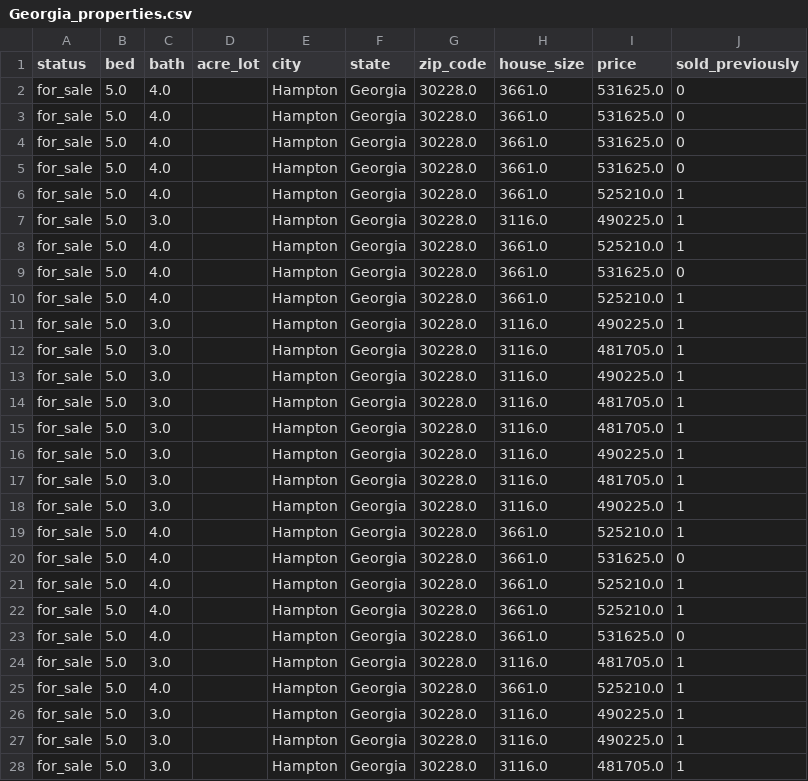
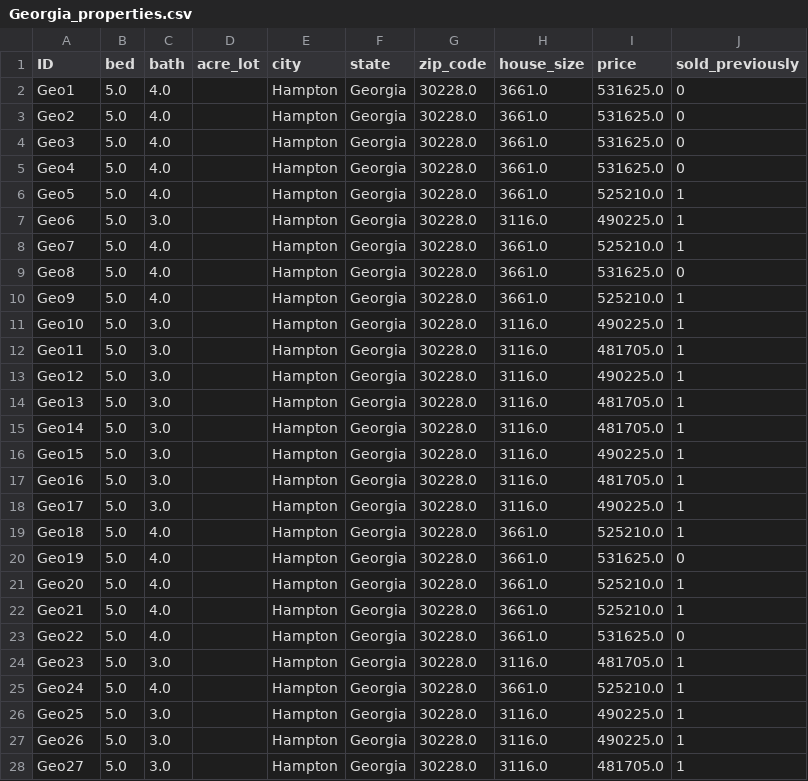
Before and after one commit to caohaoyun/project-4-service-providers, a CSV file: Data/new_data/Georgia_properties.csv, drawn as a sheet; only a part is shown; the diff covers the shown part only.

```diff
--- a/Data/new_data/Georgia_properties.csv
+++ b/Data/new_data/Georgia_properties.csv
@@ -1,28 +1,28 @@
-status,bed,bath,acre_lot,city,state,zip_code,house_size,price,sold_previously
-for_sale,5.0,4.0,,Hampton,Georgia,30228.0,3661.0,531625.0,0
-for_sale,5.0,4.0,,Hampton,Georgia,30228.0,3661.0,531625.0,0
-for_sale,5.0,4.0,,Hampton,Georgia,30228.0,3661.0,531625.0,0
-for_sale,5.0,4.0,,Hampton,Georgia,30228.0,3661.0,531625.0,0
-for_sale,5.0,4.0,,Hampton,Georgia,30228.0,3661.0,525210.0,1
-for_sale,5.0,3.0,,Hampton,Georgia,30228.0,3116.0,490225.0,1
-for_sale,5.0,4.0,,Hampton,Georgia,30228.0,3661.0,525210.0,1
-for_sale,5.0,4.0,,Hampton,Georgia,30228.0,3661.0,531625.0,0
-for_sale,5.0,4.0,,Hampton,Georgia,30228.0,3661.0,525210.0,1
-for_sale,5.0,3.0,,Hampton,Georgia,30228.0,3116.0,490225.0,1
-for_sale,5.0,3.0,,Hampton,Georgia,30228.0,3116.0,481705.0,1
-for_sale,5.0,3.0,,Hampton,Georgia,30228.0,3116.0,490225.0,1
-for_sale,5.0,3.0,,Hampton,Georgia,30228.0,3116.0,481705.0,1
-for_sale,5.0,3.0,,Hampton,Georgia,30228.0,3116.0,481705.0,1
-for_sale,5.0,3.0,,Hampton,Georgia,30228.0,3116.0,490225.0,1
-for_sale,5.0,3.0,,Hampton,Georgia,30228.0,3116.0,481705.0,1
-for_sale,5.0,3.0,,Hampton,Georgia,30228.0,3116.0,490225.0,1
-for_sale,5.0,4.0,,Hampton,Georgia,30228.0,3661.0,525210.0,1
-for_sale,5.0,4.0,,Hampton,Georgia,30228.0,3661.0,531625.0,0
-for_sale,5.0,4.0,,Hampton,Georgia,30228.0,3661.0,525210.0,1
-for_sale,5.0,4.0,,Hampton,Georgia,30228.0,3661.0,525210.0,1
-for_sale,5.0,4.0,,Hampton,Georgia,30228.0,3661.0,531625.0,0
-for_sale,5.0,3.0,,Hampton,Georgia,30228.0,3116.0,481705.0,1
-for_sale,5.0,4.0,,Hampton,Georgia,30228.0,3661.0,525210.0,1
-for_sale,5.0,3.0,,Hampton,Georgia,30228.0,3116.0,490225.0,1
-for_sale,5.0,3.0,,Hampton,Georgia,30228.0,3116.0,490225.0,1
-for_sale,5.0,3.0,,Hampton,Georgia,30228.0,3116.0,481705.0,1
+ID,bed,bath,acre_lot,city,state,zip_code,house_size,price,sold_previously
+Geo1,5.0,4.0,,Hampton,Georgia,30228.0,3661.0,531625.0,0
+Geo2,5.0,4.0,,Hampton,Georgia,30228.0,3661.0,531625.0,0
+Geo3,5.0,4.0,,Hampton,Georgia,30228.0,3661.0,531625.0,0
+Geo4,5.0,4.0,,Hampton,Georgia,30228.0,3661.0,531625.0,0
+Geo5,5.0,4.0,,Hampton,Georgia,30228.0,3661.0,525210.0,1
+Geo6,5.0,3.0,,Hampton,Georgia,30228.0,3116.0,490225.0,1
+Geo7,5.0,4.0,,Hampton,Georgia,30228.0,3661.0,525210.0,1
+Geo8,5.0,4.0,,Hampton,Georgia,30228.0,3661.0,531625.0,0
+Geo9,5.0,4.0,,Hampton,Georgia,30228.0,3661.0,525210.0,1
+Geo10,5.0,3.0,,Hampton,Georgia,30228.0,3116.0,490225.0,1
+Geo11,5.0,3.0,,Hampton,Georgia,30228.0,3116.0,481705.0,1
+Geo12,5.0,3.0,,Hampton,Georgia,30228.0,3116.0,490225.0,1
+Geo13,5.0,3.0,,Hampton,Georgia,30228.0,3116.0,481705.0,1
+Geo14,5.0,3.0,,Hampton,Georgia,30228.0,3116.0,481705.0,1
+Geo15,5.0,3.0,,Hampton,Georgia,30228.0,3116.0,490225.0,1
+Geo16,5.0,3.0,,Hampton,Georgia,30228.0,3116.0,481705.0,1
+Geo17,5.0,3.0,,Hampton,Georgia,30228.0,3116.0,490225.0,1
+Geo18,5.0,4.0,,Hampton,Georgia,30228.0,3661.0,525210.0,1
+Geo19,5.0,4.0,,Hampton,Georgia,30228.0,3661.0,531625.0,0
+Geo20,5.0,4.0,,Hampton,Georgia,30228.0,3661.0,525210.0,1
+Geo21,5.0,4.0,,Hampton,Georgia,30228.0,3661.0,525210.0,1
+Geo22,5.0,4.0,,Hampton,Georgia,30228.0,3661.0,531625.0,0
+Geo23,5.0,3.0,,Hampton,Georgia,30228.0,3116.0,481705.0,1
+Geo24,5.0,4.0,,Hampton,Georgia,30228.0,3661.0,525210.0,1
+Geo25,5.0,3.0,,Hampton,Georgia,30228.0,3116.0,490225.0,1
+Geo26,5.0,3.0,,Hampton,Georgia,30228.0,3116.0,490225.0,1
+Geo27,5.0,3.0,,Hampton,Georgia,30228.0,3116.0,481705.0,1
```
Also changed, not shown: 23 edited cells elsewhere in this file, Data/new_data/Delaware_properties.csv, Data/new_data/South Carolina_properties.csv, 12 other files.
